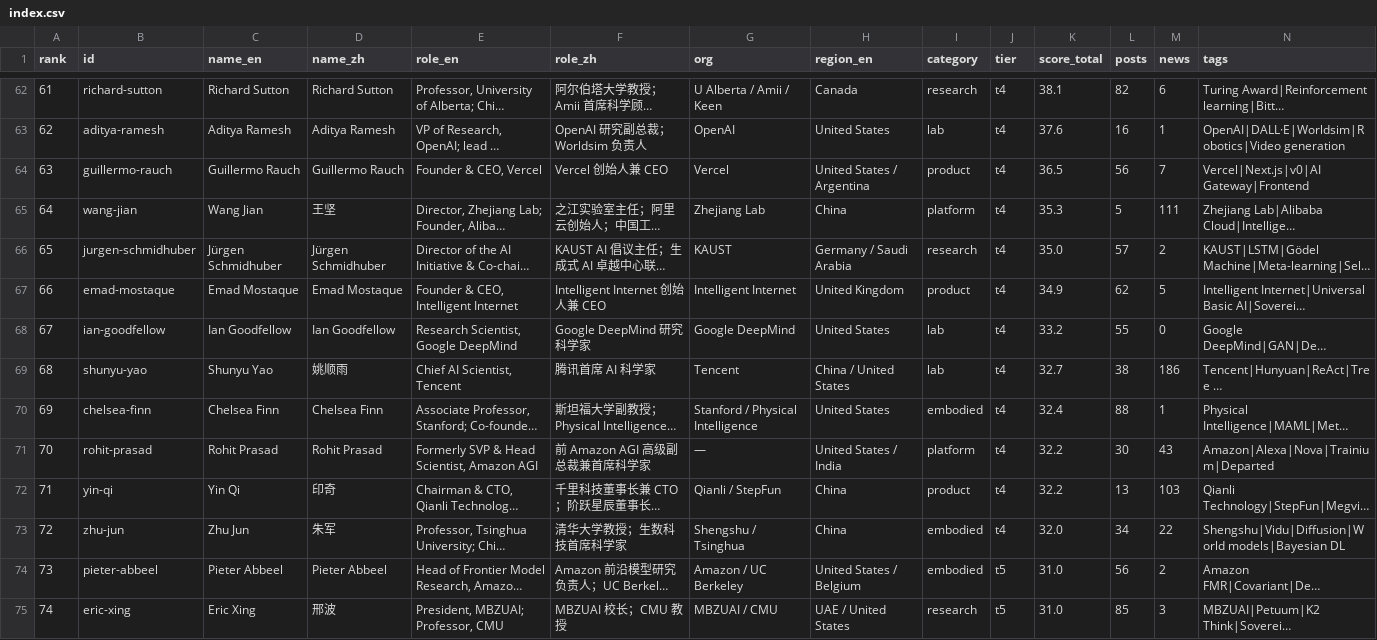
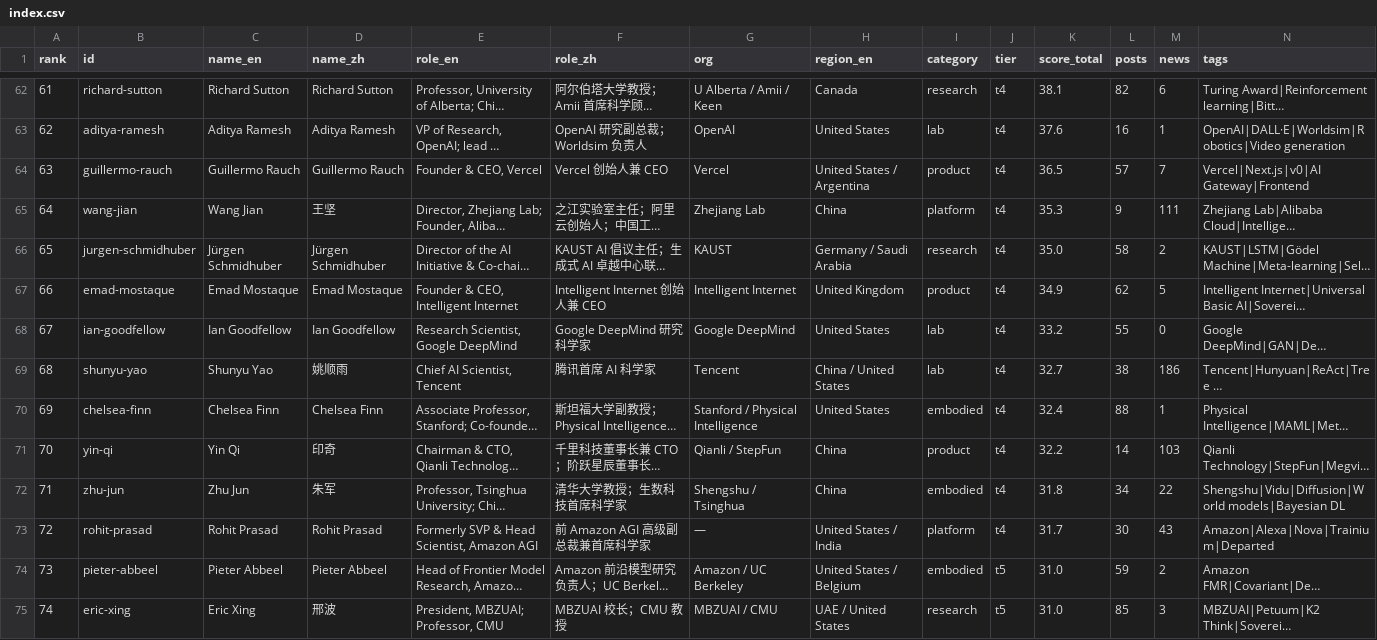
Before and after one commit to Hanc1999/top100-ai-leaders-hub, a CSV file: data/index.csv, drawn as a sheet; only a part is shown, gaps mark what is left out; long unchanged cells end in …; removed rows and columns are numbered as before the commit, all else as after; the diff covers the shown part only; the diff names each change by its address in the sheet, - before the commit and + after, or states it on an @@ line.

```diff
--- a/data/index.csv
+++ b/data/index.csv
-L64 (posts): 56
+L64 (posts): 57
-L65 (posts): 5
+L65 (posts): 9
-L66 (posts): 57
+L66 (posts): 58
-row 71: 70 | rohit-prasad | Rohit Prasad | Rohit Prasad | Formerly SVP & Head Scientist, Amazon AGI | 前 Amazon AGI 高级副总裁兼首席科学家 | — | United States / India | platform | t4 | 32.2 | 30 | 43 | Amazon|Alexa|Nova|Trainium|Departed
-A71 (rank): 71
+A71 (rank): 70
-L71 (posts): 13
+L71 (posts): 14
-A72 (rank): 72
+A72 (rank): 71
-K72 (score_total): 32.0
+K72 (score_total): 31.8
+row 73: 72 | rohit-prasad | Rohit Prasad | Rohit Prasad | Formerly SVP & Head Scientist, Amazon AGI | 前 Amazon AGI 高级副总裁兼首席科学家 | — | United States / India | platform | t4 | 31.7 | 30 | 43 | Amazon|Alexa|Nova|Trainium|Departed
-L74 (posts): 56
+L74 (posts): 59
```
Also changed, not shown: 1 added row, 1 removed row and 86 edited cells elsewhere in this file, 52 other files.
